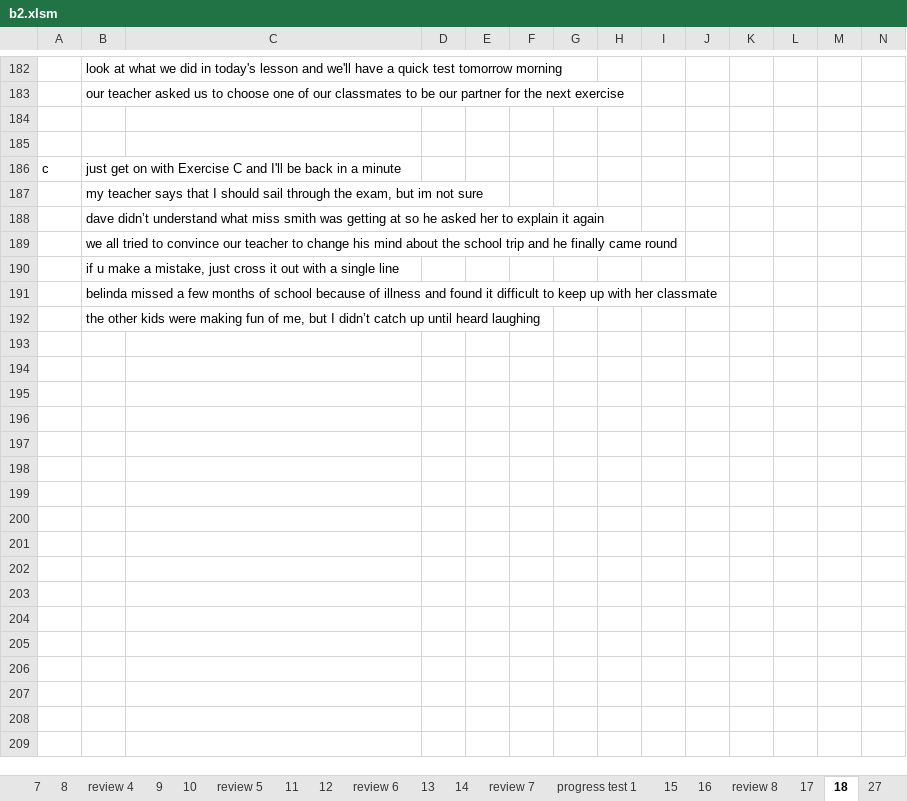
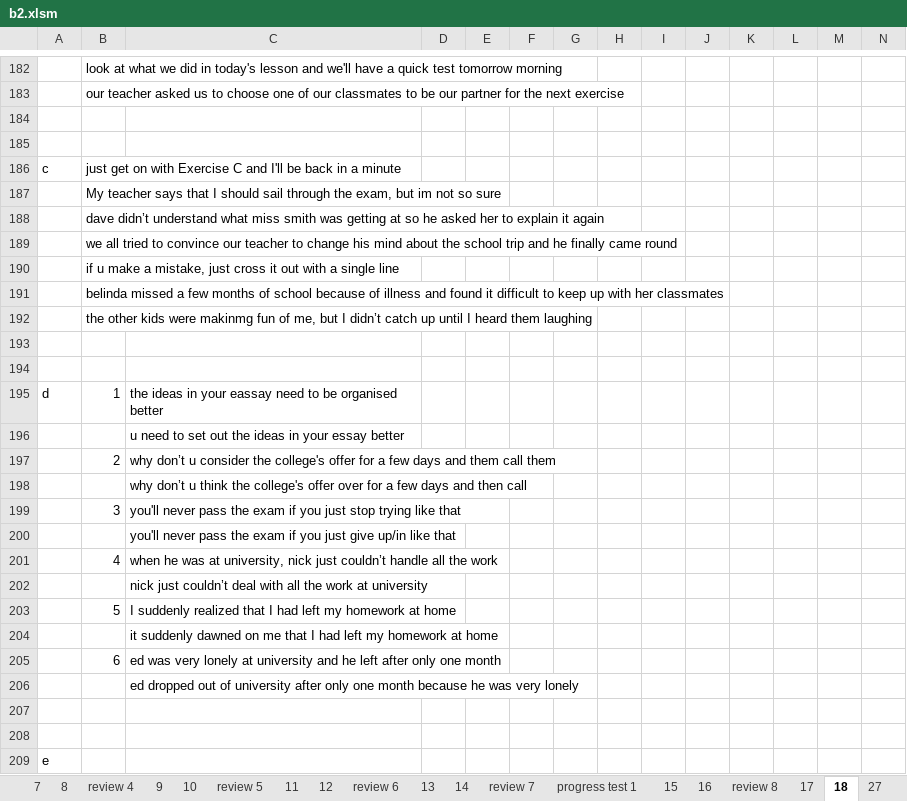
Before and after one commit to thaidh-dev/Engrisk, an Excel workbook: MinhAnh/b2/b2.xlsm, sheet 18, drawn as a sheet; only a part is shown, gaps mark what is left out; values as stored, in another font and other column widths than the file's, no borders; rows hold the shown columns only; the diff names each change by its address in the sheet, - before the commit and + after, or states it on an @@ line.

```diff
--- a/MinhAnh/b2/b2.xlsm (sheet 18)
+++ b/MinhAnh/b2/b2.xlsm (sheet 18)
-B187: my teacher says that I should sail through the exam, but im not sure
+B187: My teacher says that I should sail through the exam, but im not so sure
-B191: …with her classmate
+B191: …with her classmates
-B192: …kids were making fun of me, but I didn’t catch up until heard laughing
+B192: …kids were makinmg fun of me, but I didn’t catch up until I heard them laughing
+row 193: (empty)
+row 194: (empty)
+row 195: d | 1 | the ideas in your eassay need to be organised better
+row 196:  |  | u need to set out the ideas in your essay better
+row 197:  | 2 | why don’t u consider the college's offer for a few days and them call them
+row 198:  |  | why don’t u think the college's offer over for a few days and then call
+row 199:  | 3 | you'll never pass the exam if you just stop trying like that
+row 200:  |  | you'll never pass the exam if you just give up/in like that
+row 201:  | 4 | when he was at university, nick just couldn’t handle all the work
+row 202:  |  | nick just couldn’t deal with all the work at university
+row 203:  | 5 | I suddenly realized that I had left my homework at home
+row 204:  |  | it suddenly dawned on me that I had left my homework at home
+row 205:  | 6 | ed was very lonely at university and he left after only one month
+row 206:  |  | ed dropped out of university after only one month because he was very lonely
+row 207: (empty)
+row 208: (empty)
+row 209: e
```
Also changed, not shown: Hack-nao-1500-tu-tieng-anh/Nháp.xlsm.
